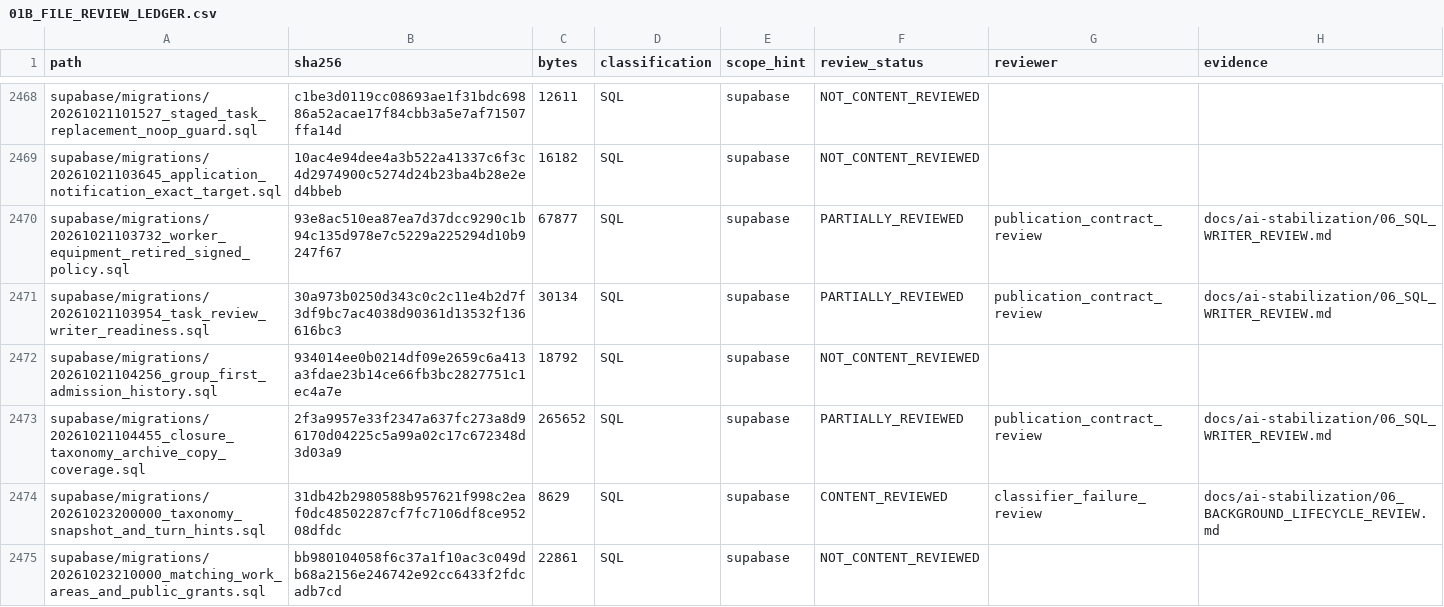
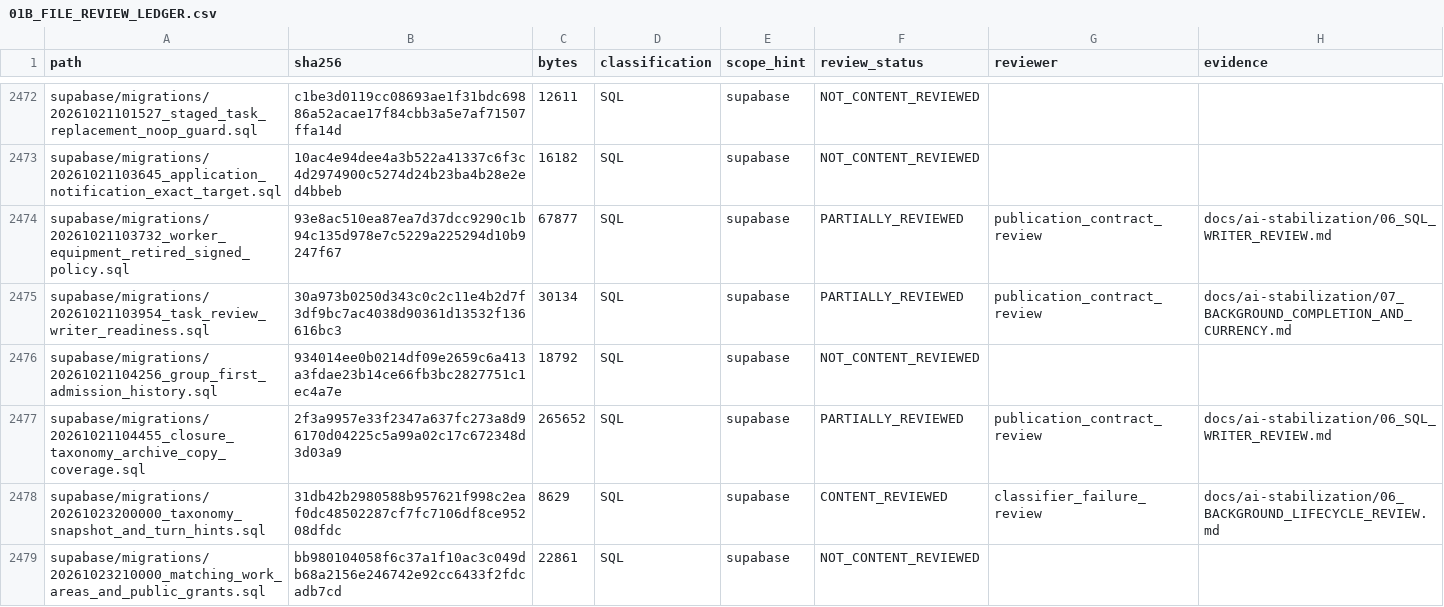
Before and after one commit to uskocibusiness-boop/USKOCI-EAN, a CSV file: docs/ai-stabilization/01B_FILE_REVIEW_LEDGER.csv, drawn as a sheet; only a part is shown, gaps mark what is left out; the diff covers the shown part only.

Commit message:
docs(ai): record verified background repairs and open price contracts

```diff
--- a/docs/ai-stabilization/01B_FILE_REVIEW_LEDGER.csv
+++ b/docs/ai-stabilization/01B_FILE_REVIEW_LEDGER.csv
@@ -2470,3 +2474,3 @@
 "supabase/migrations/20261021103732_worker_equipment_retired_signed_policy.sql","93e8ac510ea87ea7d37dcc9290c1b94c135d978e7c5229a225294d10b9247f67","67877","SQL","supabase","PARTIALLY_REVIEWED","publication_contract_review","docs/ai-stabilization/06_SQL_WRITER_REVIEW.md"
-"supabase/migrations/20261021103954_task_review_writer_readiness.sql","30a973b0250d343c0c2c11e4b2d7f3df9bc7ac4038d90361d13532f136616bc3","30134","SQL","supabase","PARTIALLY_REVIEWED","publication_contract_review","docs/ai-stabilization/06_SQL_WRITER_REVIEW.md"
+"supabase/migrations/20261021103954_task_review_writer_readiness.sql","30a973b0250d343c0c2c11e4b2d7f3df9bc7ac4038d90361d13532f136616bc3","30134","SQL","supabase","PARTIALLY_REVIEWED","publication_contract_review","docs/ai-stabilization/07_BACKGROUND_COMPLETION_AND_CURRENCY.md"
 "supabase/migrations/20261021104256_group_first_admission_history.sql","934014ee0b0214df09e2659c6a413a3fdae23b14ce66fb3bc2827751c1ec4a7e","18792","SQL","supabase","NOT_CONTENT_REVIEWED","",""
```
Also changed, not shown: 8 added rows and 78 edited cells elsewhere in this file, docs/ai-stabilization/01_DEPENDENCY_GRAPH.csv, 6 other files.
